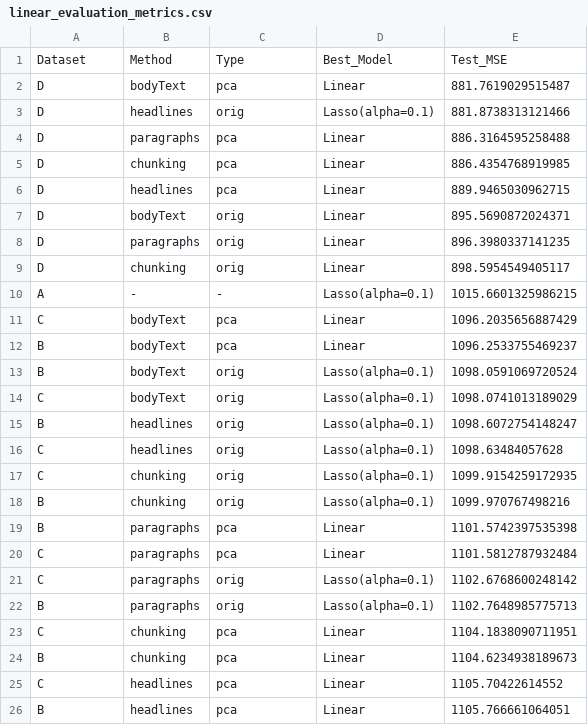
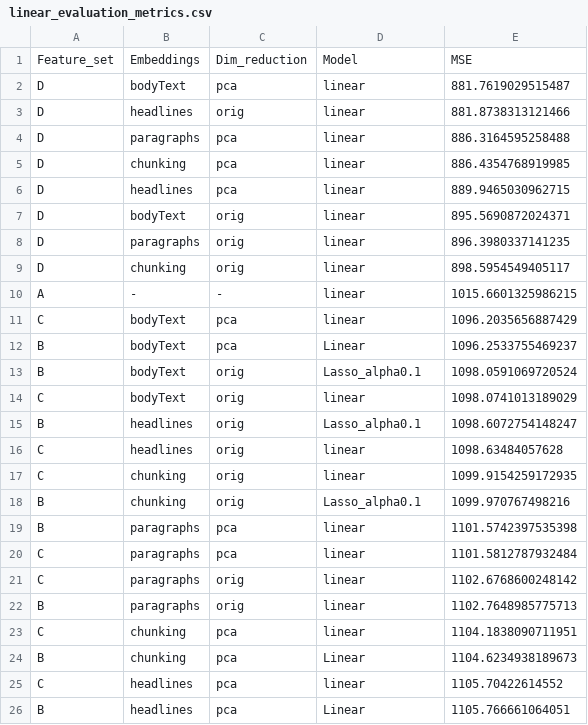
Before and after one commit to migreeni/20252R0136COSE36203, a CSV file: Prediction/results_lr/linear_evaluation_metrics.csv, drawn as a sheet.

```diff
--- a/Prediction/results_lr/linear_evaluation_metrics.csv
+++ b/Prediction/results_lr/linear_evaluation_metrics.csv
@@ -1,26 +1,26 @@
-Dataset,Method,Type,Best_Model,Test_MSE
-D,bodyText,pca,Linear,881.7619029515487
-D,headlines,orig,Lasso(alpha=0.1),881.8738313121466
-D,paragraphs,pca,Linear,886.3164595258488
-D,chunking,pca,Linear,886.4354768919985
-D,headlines,pca,Linear,889.9465030962715
-D,bodyText,orig,Linear,895.5690872024371
-D,paragraphs,orig,Linear,896.3980337141235
-D,chunking,orig,Linear,898.5954549405117
-A,-,-,Lasso(alpha=0.1),1015.6601325986215
-C,bodyText,pca,Linear,1096.2035656887429
+Feature_set,Embeddings,Dim_reduction,Model,MSE
+D,bodyText,pca,linear,881.7619029515487
+D,headlines,orig,linear,881.8738313121466
+D,paragraphs,pca,linear,886.3164595258488
+D,chunking,pca,linear,886.4354768919985
+D,headlines,pca,linear,889.9465030962715
+D,bodyText,orig,linear,895.5690872024371
+D,paragraphs,orig,linear,896.3980337141235
+D,chunking,orig,linear,898.5954549405117
+A,-,-,linear,1015.6601325986215
+C,bodyText,pca,linear,1096.2035656887429
 B,bodyText,pca,Linear,1096.2533755469237
-B,bodyText,orig,Lasso(alpha=0.1),1098.0591069720524
-C,bodyText,orig,Lasso(alpha=0.1),1098.0741013189029
-B,headlines,orig,Lasso(alpha=0.1),1098.6072754148247
-C,headlines,orig,Lasso(alpha=0.1),1098.63484057628
-C,chunking,orig,Lasso(alpha=0.1),1099.9154259172935
-B,chunking,orig,Lasso(alpha=0.1),1099.970767498216
-B,paragraphs,pca,Linear,1101.5742397535398
-C,paragraphs,pca,Linear,1101.5812787932484
-C,paragraphs,orig,Lasso(alpha=0.1),1102.6768600248142
-B,paragraphs,orig,Lasso(alpha=0.1),1102.7648985775713
-C,chunking,pca,Linear,1104.1838090711951
+B,bodyText,orig,Lasso_alpha0.1,1098.0591069720524
+C,bodyText,orig,linear,1098.0741013189029
+B,headlines,orig,Lasso_alpha0.1,1098.6072754148247
+C,headlines,orig,linear,1098.63484057628
+C,chunking,orig,linear,1099.9154259172935
+B,chunking,orig,Lasso_alpha0.1,1099.970767498216
+B,paragraphs,pca,linear,1101.5742397535398
+C,paragraphs,pca,linear,1101.5812787932484
+C,paragraphs,orig,linear,1102.6768600248142
+B,paragraphs,orig,linear,1102.7648985775713
+C,chunking,pca,linear,1104.1838090711951
 B,chunking,pca,Linear,1104.6234938189673
-C,headlines,pca,Linear,1105.70422614552
+C,headlines,pca,linear,1105.70422614552
 B,headlines,pca,Linear,1105.766661064051
```
Also changed, not shown: Prediction/results_sarimax/sarimax_evaluation_metrics.csv, 9 other files.
